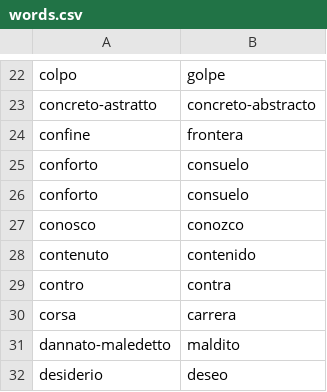
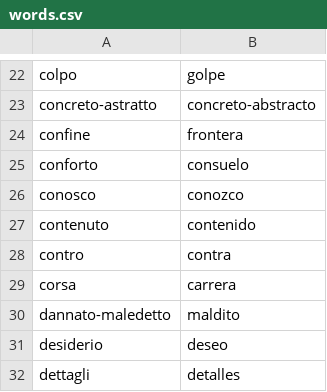
Before and after one commit to Chiquadro841/Espanol_app, a CSV file: words.csv, drawn as a sheet; only a part is shown, gaps mark what is left out; the shorter side is filled out with more unchanged rows; the diff names each change by its address in the sheet, - before the commit and + after, or states it on an @@ line.

Commit message:
Remove duplicate entry in words.csv
Removed duplicate entry for 'conforto,consuelo'.

```diff
--- a/words.csv
+++ b/words.csv
-row 26: conforto | consuelo
```
